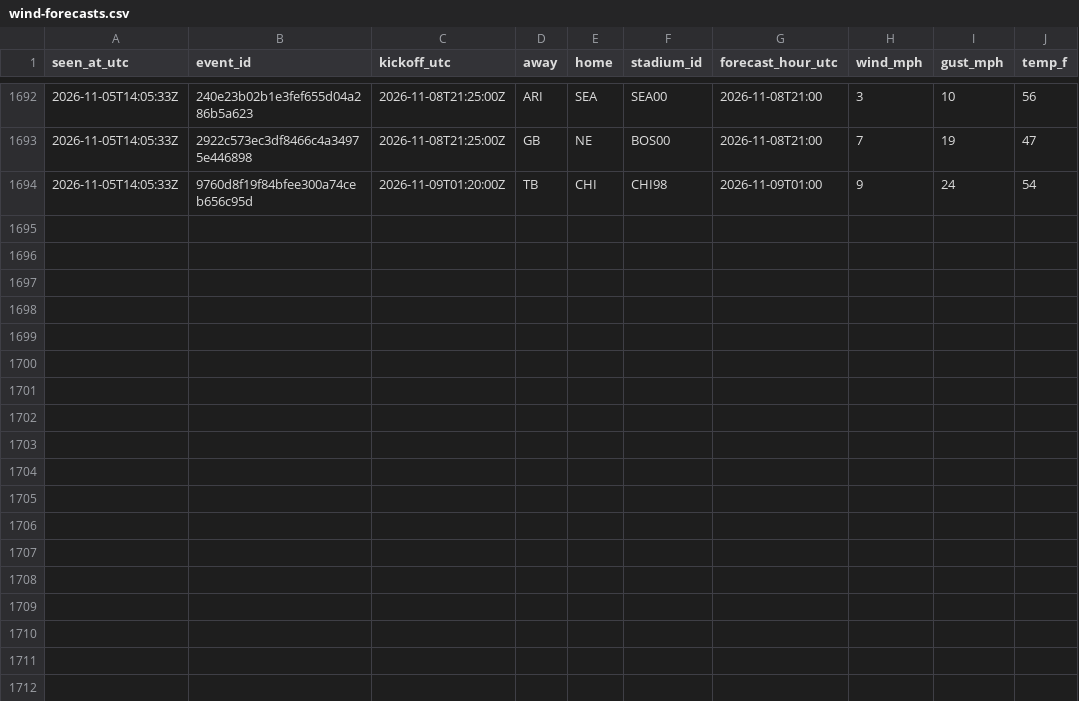
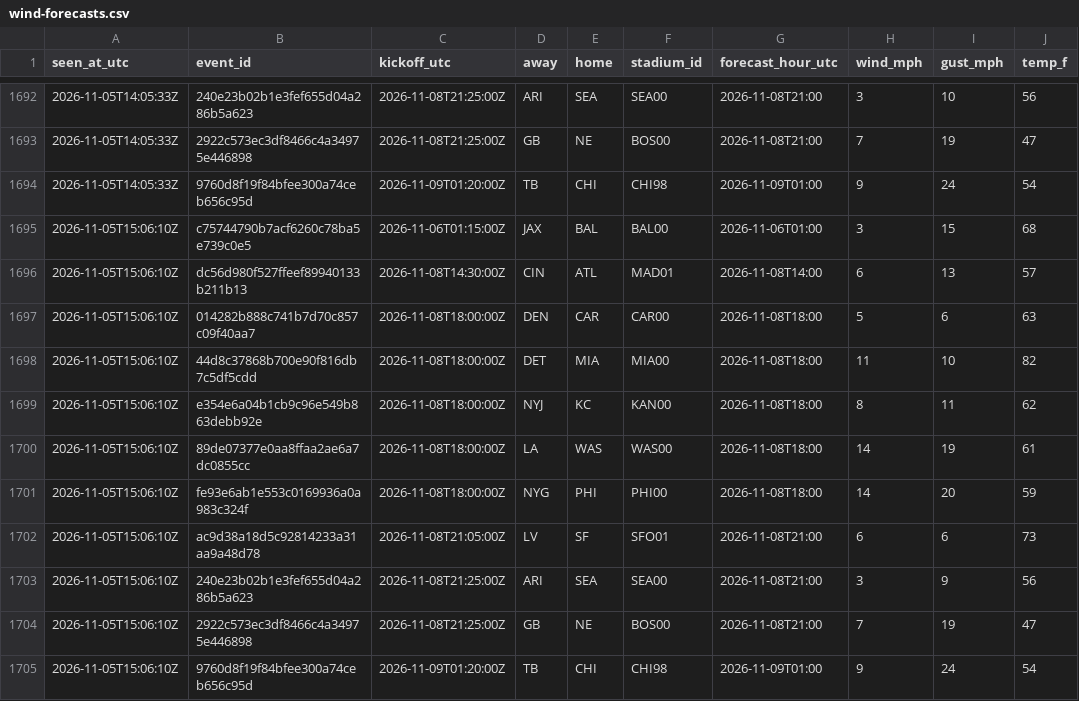
Before and after one commit to James72766/nfl-47-tracker, a CSV file: data/wind-forecasts.csv, drawn as a sheet; only a part is shown, gaps mark what is left out; the diff names each change by its address in the sheet, - before the commit and + after, or states it on an @@ line.

```diff
--- a/data/wind-forecasts.csv
+++ b/data/wind-forecasts.csv
+row 1695: 2026-11-05T15:06:10Z | c75744790b7acf6260c78ba5e739c0e5 | 2026-11-06T01:15:00Z | JAX | BAL | BAL00 | 2026-11-06T01:00 | 3 | 15 | 68
+row 1696: 2026-11-05T15:06:10Z | dc56d980f527ffeef89940133b211b13 | 2026-11-08T14:30:00Z | CIN | ATL | MAD01 | 2026-11-08T14:00 | 6 | 13 | 57
+row 1697: 2026-11-05T15:06:10Z | 014282b888c741b7d70c857c09f40aa7 | 2026-11-08T18:00:00Z | DEN | CAR | CAR00 | 2026-11-08T18:00 | 5 | 6 | 63
+row 1698: 2026-11-05T15:06:10Z | 44d8c37868b700e90f816db7c5df5cdd | 2026-11-08T18:00:00Z | DET | MIA | MIA00 | 2026-11-08T18:00 | 11 | 10 | 82
+row 1699: 2026-11-05T15:06:10Z | e354e6a04b1cb9c96e549b863debb92e | 2026-11-08T18:00:00Z | NYJ | KC | KAN00 | 2026-11-08T18:00 | 8 | 11 | 62
+row 1700: 2026-11-05T15:06:10Z | 89de07377e0aa8ffaa2ae6a7dc0855cc | 2026-11-08T18:00:00Z | LA | WAS | WAS00 | 2026-11-08T18:00 | 14 | 19 | 61
+row 1701: 2026-11-05T15:06:10Z | fe93e6ab1e553c0169936a0a983c324f | 2026-11-08T18:00:00Z | NYG | PHI | PHI00 | 2026-11-08T18:00 | 14 | 20 | 59
+row 1702: 2026-11-05T15:06:10Z | ac9d38a18d5c92814233a31aa9a48d78 | 2026-11-08T21:05:00Z | LV | SF | SFO01 | 2026-11-08T21:00 | 6 | 6 | 73
+row 1703: 2026-11-05T15:06:10Z | 240e23b02b1e3fef655d04a286b5a623 | 2026-11-08T21:25:00Z | ARI | SEA | SEA00 | 2026-11-08T21:00 | 3 | 9 | 56
+row 1704: 2026-11-05T15:06:10Z | 2922c573ec3df8466c4a34975e446898 | 2026-11-08T21:25:00Z | GB | NE | BOS00 | 2026-11-08T21:00 | 7 | 19 | 47
+row 1705: 2026-11-05T15:06:10Z | 9760d8f19f84bfee300a74ceb656c95d | 2026-11-09T01:20:00Z | TB | CHI | CHI98 | 2026-11-09T01:00 | 9 | 24 | 54
```
Also changed, not shown: data/betmgm-lines.csv, data/research-flags.csv, 1 other file.
